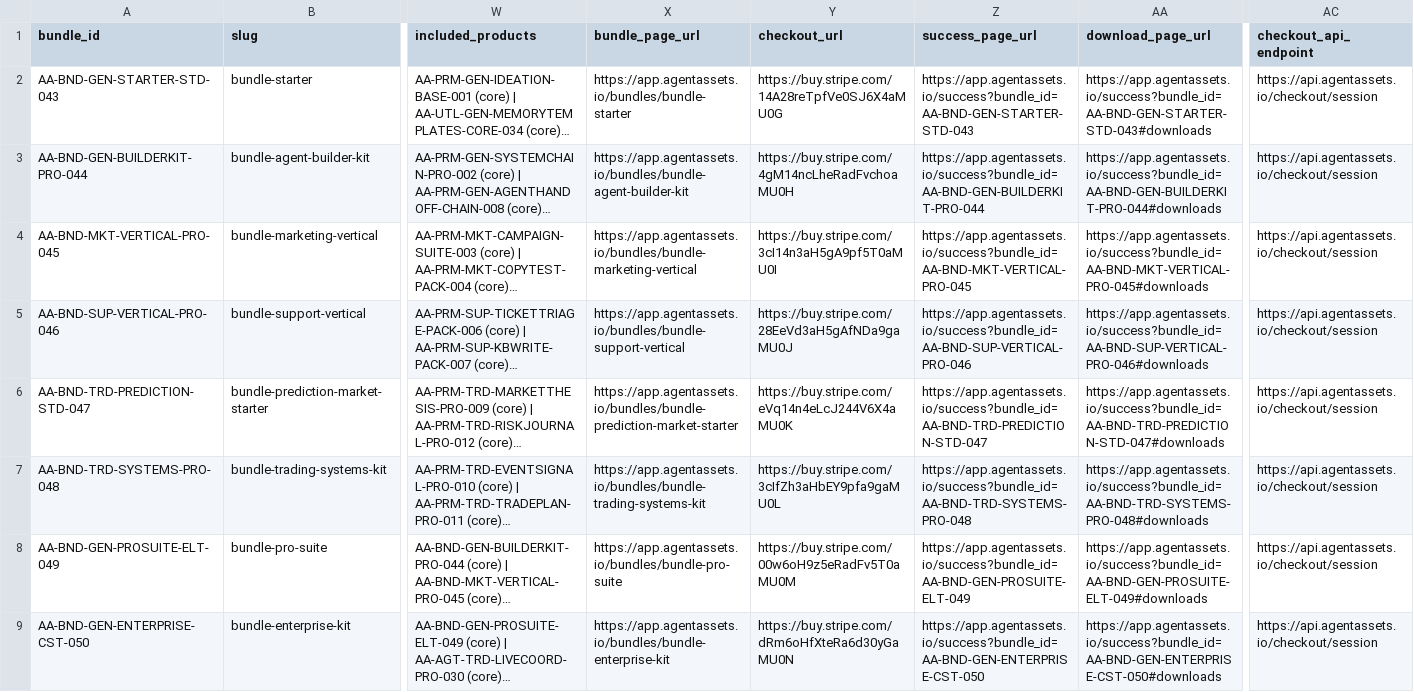
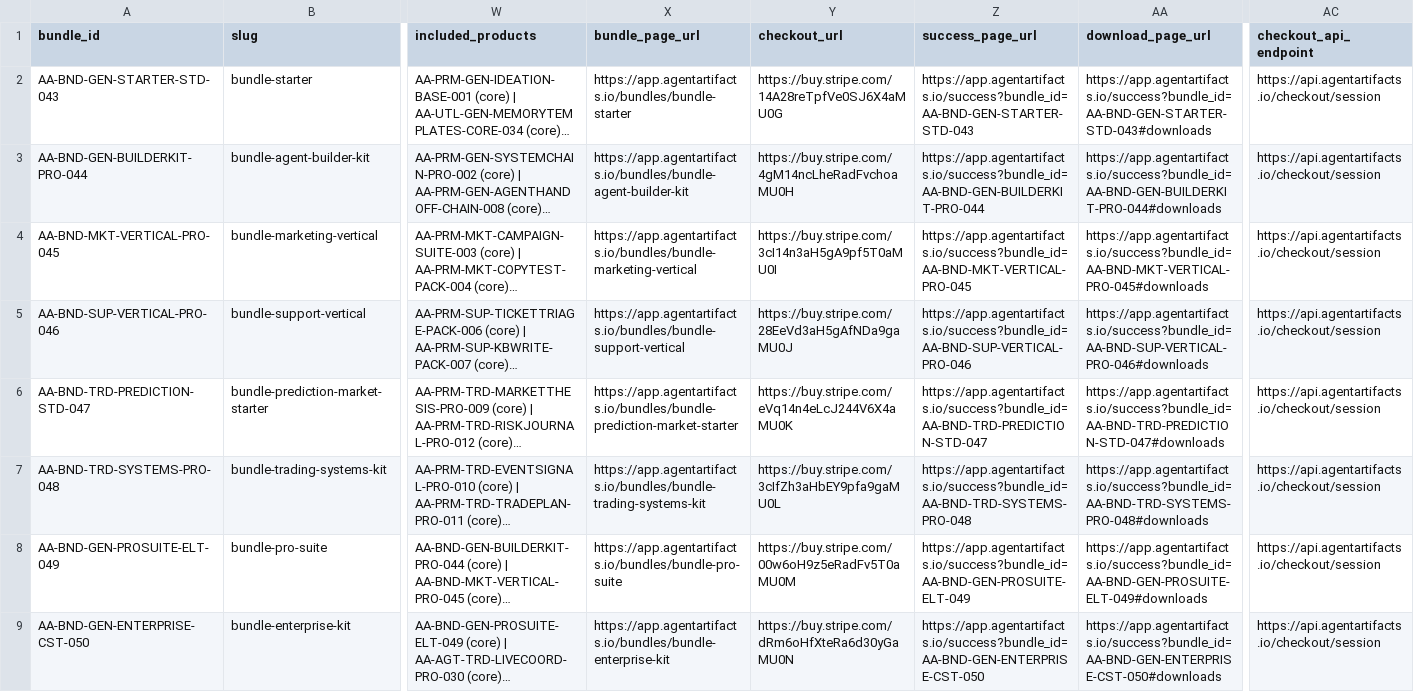
Before and after one commit to Triple-dylan/AgentArtifacts, a CSV file: framer-import/bundles.collection.csv, drawn as a sheet; only a part is shown, gaps mark what is left out; long unchanged cells end in …; the diff names each change by its address in the sheet, - before the commit and + after, or states it on an @@ line.

```diff
--- a/framer-import/bundles.collection.csv
+++ b/framer-import/bundles.collection.csv
-X2 (bundle_page_url): https://app.agentassets.io/bundles/bundle-starter
+X2 (bundle_page_url): https://app.agentartifacts.io/bundles/bundle-starter
-Z2 (success_page_url): https://app.agentassets.io/success?bundle_id=AA-BND-GEN-STARTER-STD-043
+Z2 (success_page_url): https://app.agentartifacts.io/success?bundle_id=AA-BND-GEN-STARTER-STD-043
-AA2 (download_page_url): https://app.agentassets.io/success?bundle_id=AA-BND-GEN-STARTER-STD-043#downloads
+AA2 (download_page_url): https://app.agentartifacts.io/success?bundle_id=AA-BND-GEN-STARTER-STD-043#downloads
-AC2:AC9 (checkout_api_endpoint): https://api.agentassets.io/checkout/session
+AC2:AC9 (checkout_api_endpoint): https://api.agentartifacts.io/checkout/session
-X3 (bundle_page_url): https://app.agentassets.io/bundles/bundle-agent-builder-kit
+X3 (bundle_page_url): https://app.agentartifacts.io/bundles/bundle-agent-builder-kit
-Z3 (success_page_url): https://app.agentassets.io/success?bundle_id=AA-BND-GEN-BUILDERKIT-PRO-044
+Z3 (success_page_url): https://app.agentartifacts.io/success?bundle_id=AA-BND-GEN-BUILDERKIT-PRO-044
-AA3 (download_page_url): https://app.agentassets.io/success?bundle_id=AA-BND-GEN-BUILDERKIT-PRO-044#downloads
+AA3 (download_page_url): https://app.agentartifacts.io/success?bundle_id=AA-BND-GEN-BUILDERKIT-PRO-044#downloads
-X4 (bundle_page_url): https://app.agentassets.io/bundles/bundle-marketing-vertical
+X4 (bundle_page_url): https://app.agentartifacts.io/bundles/bundle-marketing-vertical
-Z4 (success_page_url): https://app.agentassets.io/success?bundle_id=AA-BND-MKT-VERTICAL-PRO-045
+Z4 (success_page_url): https://app.agentartifacts.io/success?bundle_id=AA-BND-MKT-VERTICAL-PRO-045
-AA4 (download_page_url): https://app.agentassets.io/success?bundle_id=AA-BND-MKT-VERTICAL-PRO-045#downloads
+AA4 (download_page_url): https://app.agentartifacts.io/success?bundle_id=AA-BND-MKT-VERTICAL-PRO-045#downloads
-X5 (bundle_page_url): https://app.agentassets.io/bundles/bundle-support-vertical
+X5 (bundle_page_url): https://app.agentartifacts.io/bundles/bundle-support-vertical
-Z5 (success_page_url): https://app.agentassets.io/success?bundle_id=AA-BND-SUP-VERTICAL-PRO-046
+Z5 (success_page_url): https://app.agentartifacts.io/success?bundle_id=AA-BND-SUP-VERTICAL-PRO-046
-AA5 (download_page_url): https://app.agentassets.io/success?bundle_id=AA-BND-SUP-VERTICAL-PRO-046#downloads
+AA5 (download_page_url): https://app.agentartifacts.io/success?bundle_id=AA-BND-SUP-VERTICAL-PRO-046#downloads
-X6 (bundle_page_url): https://app.agentassets.io/bundles/bundle-prediction-market-starter
+X6 (bundle_page_url): https://app.agentartifacts.io/bundles/bundle-prediction-market-starter
-Z6 (success_page_url): https://app.agentassets.io/success?bundle_id=AA-BND-TRD-PREDICTION-STD-047
+Z6 (success_page_url): https://app.agentartifacts.io/success?bundle_id=AA-BND-TRD-PREDICTION-STD-047
-AA6 (download_page_url): https://app.agentassets.io/success?bundle_id=AA-BND-TRD-PREDICTION-STD-047#downloads
+AA6 (download_page_url): https://app.agentartifacts.io/success?bundle_id=AA-BND-TRD-PREDICTION-STD-047#downloads
-X7 (bundle_page_url): https://app.agentassets.io/bundles/bundle-trading-systems-kit
+X7 (bundle_page_url): https://app.agentartifacts.io/bundles/bundle-trading-systems-kit
-Z7 (success_page_url): https://app.agentassets.io/success?bundle_id=AA-BND-TRD-SYSTEMS-PRO-048
+Z7 (success_page_url): https://app.agentartifacts.io/success?bundle_id=AA-BND-TRD-SYSTEMS-PRO-048
-AA7 (download_page_url): https://app.agentassets.io/success?bundle_id=AA-BND-TRD-SYSTEMS-PRO-048#downloads
+AA7 (download_page_url): https://app.agentartifacts.io/success?bundle_id=AA-BND-TRD-SYSTEMS-PRO-048#downloads
-X8 (bundle_page_url): https://app.agentassets.io/bundles/bundle-pro-suite
+X8 (bundle_page_url): https://app.agentartifacts.io/bundles/bundle-pro-suite
-Z8 (success_page_url): https://app.agentassets.io/success?bundle_id=AA-BND-GEN-PROSUITE-ELT-049
+Z8 (success_page_url): https://app.agentartifacts.io/success?bundle_id=AA-BND-GEN-PROSUITE-ELT-049
-AA8 (download_page_url): https://app.agentassets.io/success?bundle_id=AA-BND-GEN-PROSUITE-ELT-049#downloads
+AA8 (download_page_url): https://app.agentartifacts.io/success?bundle_id=AA-BND-GEN-PROSUITE-ELT-049#downloads
-X9 (bundle_page_url): https://app.agentassets.io/bundles/bundle-enterprise-kit
+X9 (bundle_page_url): https://app.agentartifacts.io/bundles/bundle-enterprise-kit
-Z9 (success_page_url): https://app.agentassets.io/success?bundle_id=AA-BND-GEN-ENTERPRISE-CST-050
+Z9 (success_page_url): https://app.agentartifacts.io/success?bundle_id=AA-BND-GEN-ENTERPRISE-CST-050
-AA9 (download_page_url): https://app.agentassets.io/success?bundle_id=AA-BND-GEN-ENTERPRISE-CST-050#downloads
+AA9 (download_page_url): https://app.agentartifacts.io/success?bundle_id=AA-BND-GEN-ENTERPRISE-CST-050#downloads
```
Also changed, not shown: data/catalog_master.csv, framer-import/endpoint-map.csv, 34 other files.
